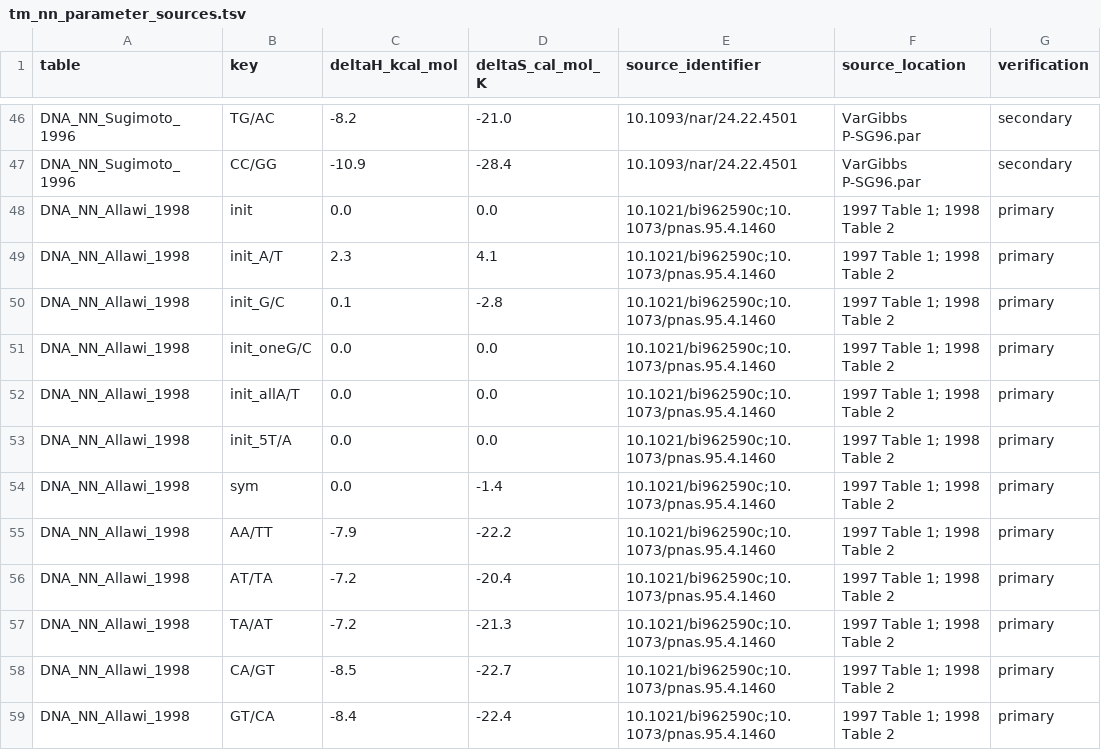
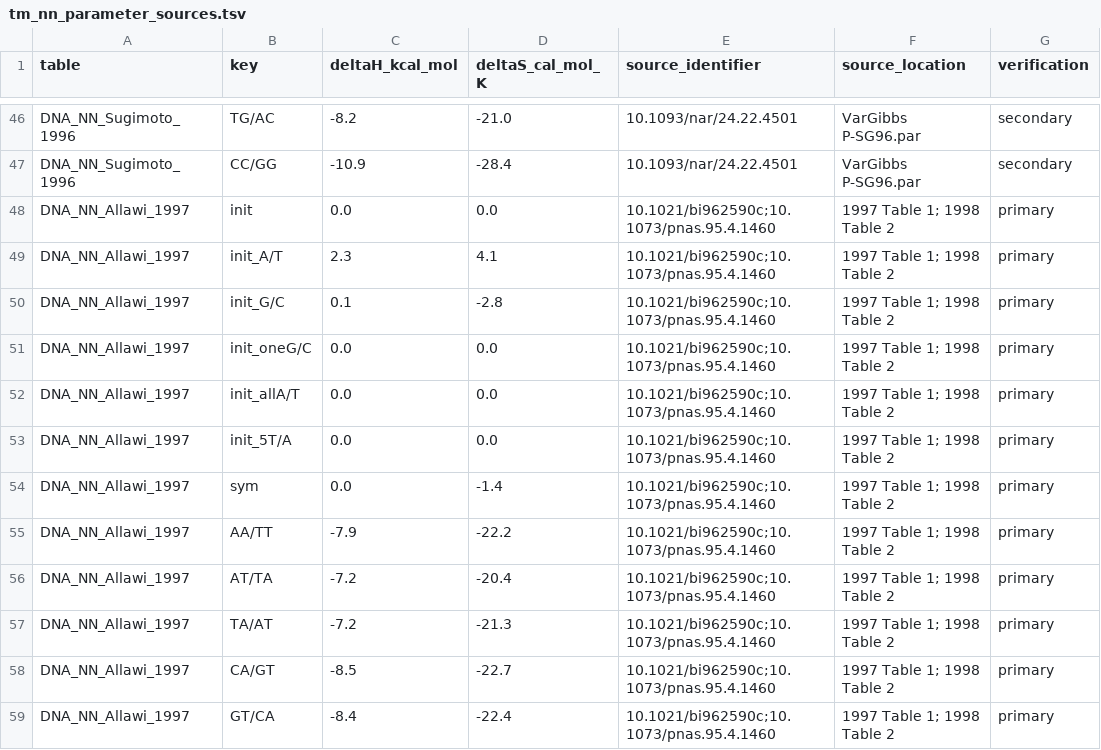
Before and after one commit to cran/TmCalculator, a TSV file: inst/extdata/tm_nn_parameter_sources.tsv, drawn as a sheet; only a part is shown, gaps mark what is left out; the diff covers the shown part only; the diff names each change by its address in the sheet, - before the commit and + after, or states it on an @@ line.

```diff
--- a/inst/extdata/tm_nn_parameter_sources.tsv
+++ b/inst/extdata/tm_nn_parameter_sources.tsv
-A48:A59 (table): DNA_NN_Allawi_1998
+A48:A59 (table): DNA_NN_Allawi_1997
```
Also changed, not shown: 59 edited cells elsewhere in this file, 32 other files.
